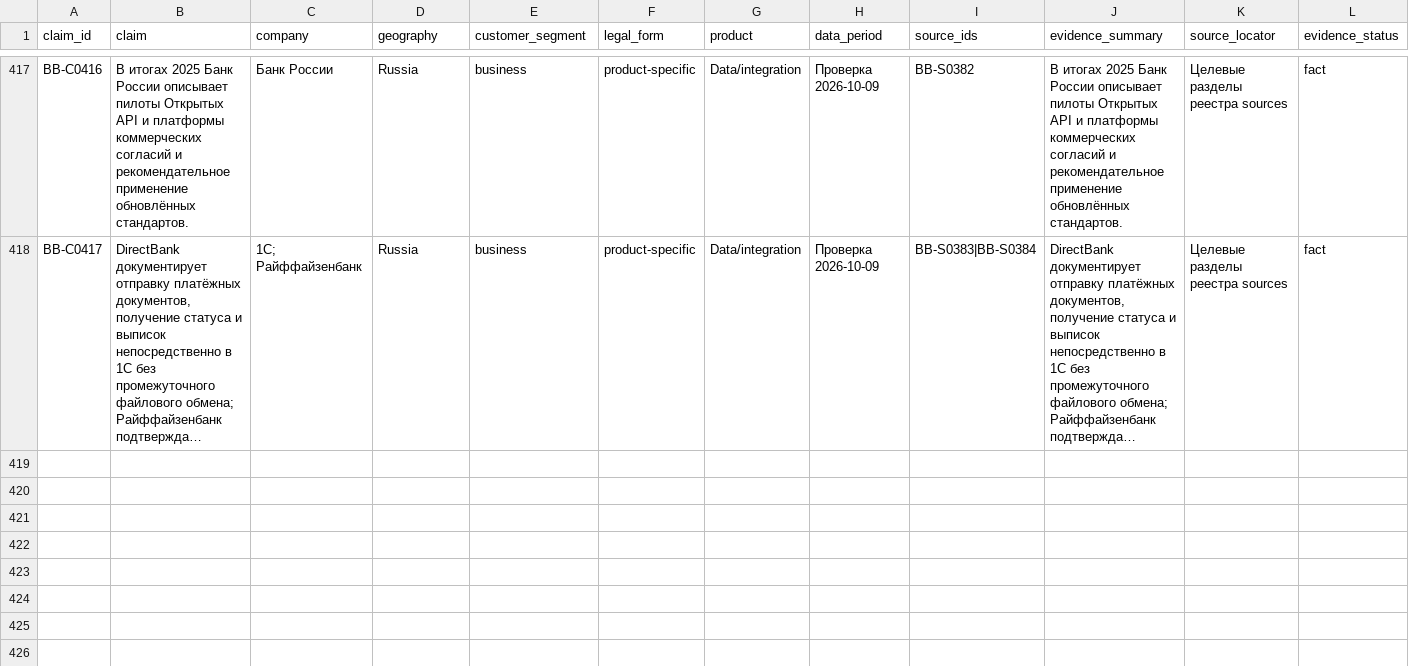
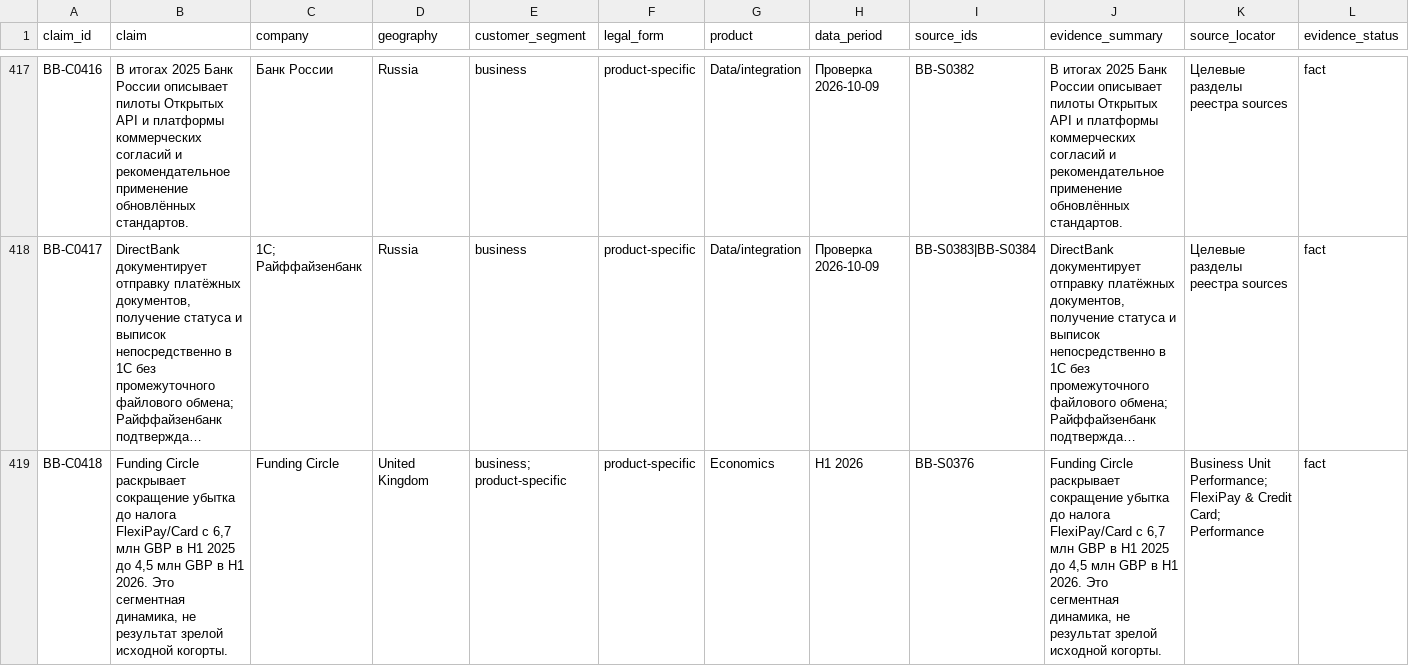
Before and after one commit to vladimirutkin2mn-lgtm/b2b_credit_market_research, a CSV file: data/b2b_banking/claims.csv, drawn as a sheet; only a part is shown, gaps mark what is left out; long unchanged cells end in …; rows hold the shown columns only; the diff covers the shown part only; the diff names each change by its address in the sheet, - before the commit and + after, or states it on an @@ line.

```diff
--- a/data/b2b_banking/claims.csv
+++ b/data/b2b_banking/claims.csv
+row 419: BB-C0418 | Funding Circle раскрывает сокращение убытка до налога FlexiPay/Card с 6,7 млн GBP в H1 2025 до 4,5 млн GBP в H1 2026. Это сегментная динамика, не результат зрелой исходной когорты. | Funding Circle | United Kingdom | business; product-specific | product-specific | Economics | H1 2026 | BB-S0376 | Funding Circle раскрывает сокращение убытка до налога FlexiPay/Card с 6,7 млн GBP в H1 2025 до 4,5 млн GBP в H1 2026. Это сегментная динамика, не результат зрелой исходной когорты. | Business Unit Performance; FlexiPay & Credit Card; Performance | fact
```
Also changed, not shown: 1 added row elsewhere in this file, data/b2b_banking/hypotheses.csv, data/b2b_banking/metric_definitions.csv, 23 other files.
